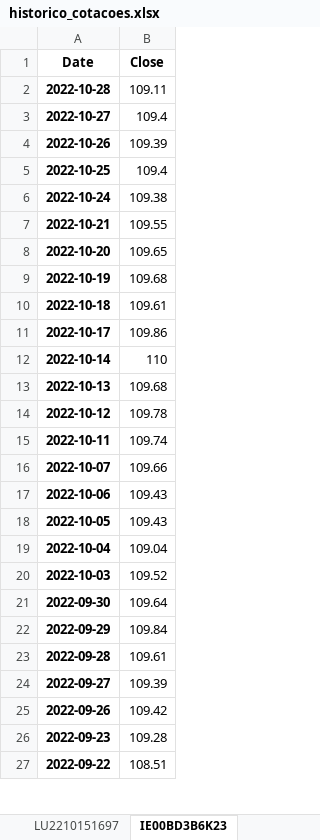
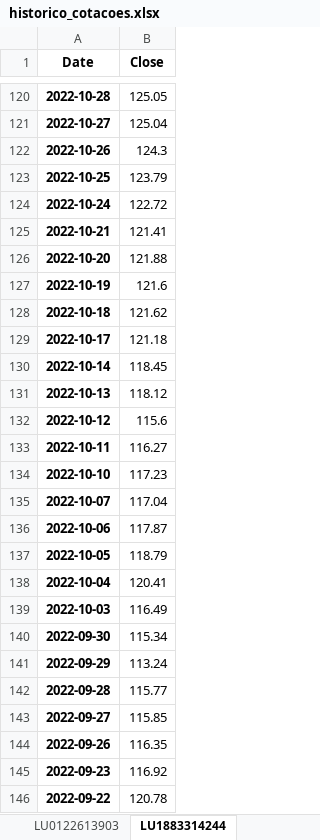
Before and after one commit to mario-s-duarte/funds-1, an Excel workbook: historico_cotacoes.xlsx, sheet LU1883314244, drawn as a sheet; only a part is shown, gaps mark what is left out; values as stored, in another font and other column widths than the file's, no borders; addresses are those after the commit; the diff covers the shown part only; the diff names each change by its address in the sheet, - before the commit and + after, or states it on an @@ line.

```diff
--- a/historico_cotacoes.xlsx (sheet LU1883314244)
+++ b/historico_cotacoes.xlsx (sheet LU1883314244)
-sheet tab: IE00BD3B6K23
+sheet tab: LU1883314244
-sheet tab: LU2210151697
-B120 (Close): 109.11
+B120 (Close): 125.05
-B121 (Close): 109.4
+B121 (Close): 125.04
-B122 (Close): 109.39
+B122 (Close): 124.3
-B123 (Close): 109.4
+B123 (Close): 123.79
-B124 (Close): 109.38
+B124 (Close): 122.72
-B125 (Close): 109.55
+B125 (Close): 121.41
-B126 (Close): 109.65
+B126 (Close): 121.88
-B127 (Close): 109.68
+B127 (Close): 121.6
-B128 (Close): 109.61
+B128 (Close): 121.62
-B129 (Close): 109.86
+B129 (Close): 121.18
-B130 (Close): 110
+B130 (Close): 118.45
-B131 (Close): 109.68
+B131 (Close): 118.12
-B132 (Close): 109.78
+B132 (Close): 115.6
-B133 (Close): 109.74
+B133 (Close): 116.27
+row 134: 2022-10-10 | 117.23
-B135 (Close): 109.66
+B135 (Close): 117.04
-B136 (Close): 109.43
+B136 (Close): 117.87
-B137 (Close): 109.43
+B137 (Close): 118.79
-B138 (Close): 109.04
+B138 (Close): 120.41
-B139 (Close): 109.52
+B139 (Close): 116.49
-B140 (Close): 109.64
+B140 (Close): 115.34
-B141 (Close): 109.84
+B141 (Close): 113.24
-B142 (Close): 109.61
+B142 (Close): 115.77
-B143 (Close): 109.39
+B143 (Close): 115.85
-B144 (Close): 109.42
+B144 (Close): 116.35
-B145 (Close): 109.28
+B145 (Close): 116.92
-B146 (Close): 108.51
+B146 (Close): 120.78
```
Also changed, not shown: 136 added rows, 85 removed rows and 182 edited cells elsewhere in this sheet, sheet LU0213962813, sheet LU0122613903, sheet IE0002167009, sheet LU1670707956, sheet FR0000989915, sheet LU0384381660, 7 more sheets, other sheet tabs, 7 other files.
